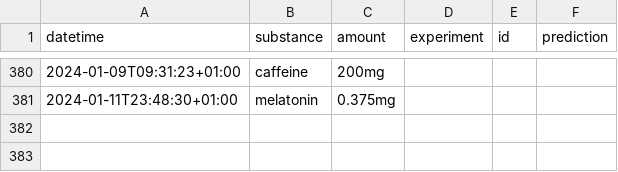
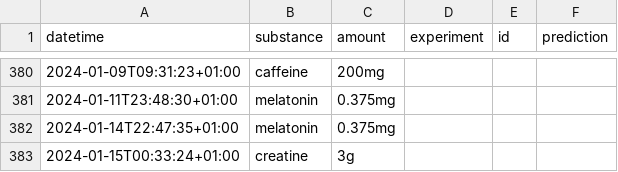
Before and after one commit to niplav/niplav.github.io, a CSV file: data/substances.csv, drawn as a sheet; only a part is shown, gaps mark what is left out.

```diff
--- a/data/substances.csv
+++ b/data/substances.csv
@@ -381 +381,3 @@ datetime,substance,amount,experiment,id,prediction
 2024-01-11T23:48:30+01:00,melatonin,0.375mg,,,
+2024-01-14T22:47:35+01:00,melatonin,0.375mg,,,
+2024-01-15T00:33:24+01:00,creatine,3g,,,
```
Also changed, not shown: data/masturbations.csv, data/mental.csv, 16 other files.
